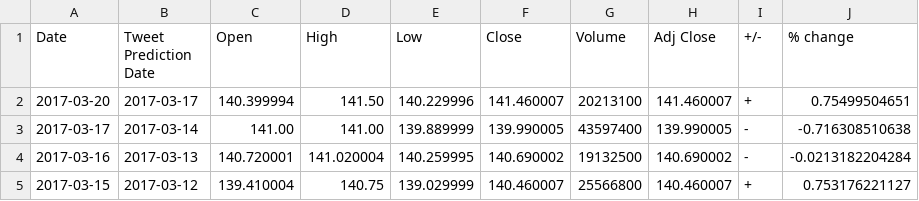
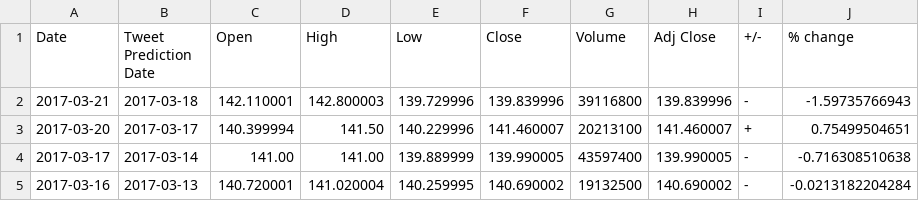
Before and after one commit to lookcw/Senvision, a TSV file: stock_data/tweet_date_data/Apple_cleaned.tsv, drawn as a sheet; only a part is shown; the shorter side is filled out with more unchanged rows.

```diff
--- a/stock_data/tweet_date_data/Apple_cleaned.tsv
+++ b/stock_data/tweet_date_data/Apple_cleaned.tsv
@@ -1,2 +1,3 @@
 "Date"	"Tweet Prediction Date"	"Open"	"High"	"Low"	"Close"	"Volume"	"Adj Close"	"+/-"	"% change"
+"2017-03-21"	"2017-03-18"	"142.110001"	"142.800003"	"139.729996"	"139.839996"	"39116800"	"139.839996"	"-"	"-1.59735766943"
 "2017-03-20"	"2017-03-17"	"140.399994"	"141.50"	"140.229996"	"141.460007"	"20213100"	"141.460007"	"+"	"0.75499504651"
```
Also changed, not shown: Results/Future_Predictions.csv, stock_data/tweet_date_data/Boeing_cleaned.tsv, 31 other files.
